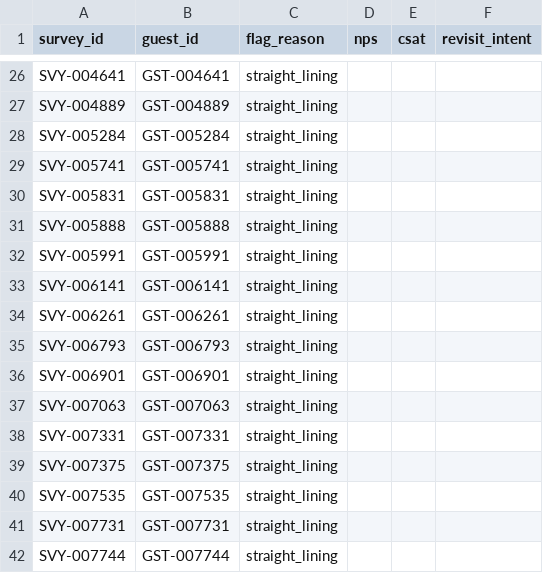
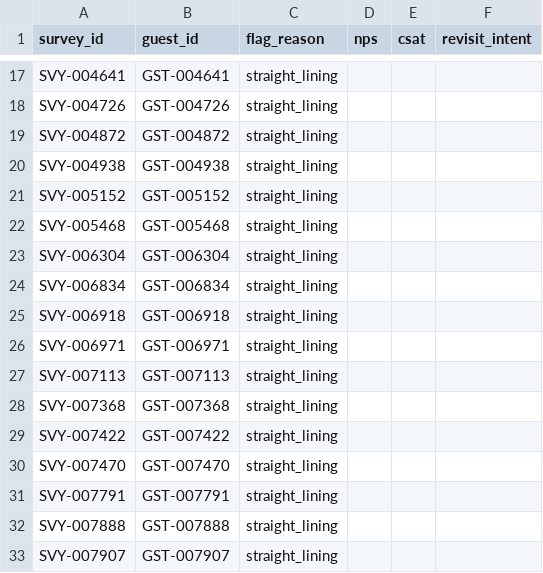
Before and after one commit to maritza-beltran/consumer-insights-platform, a CSV file: data/processed/flagged_records.csv, drawn as a sheet; only a part is shown, gaps mark what is left out; removed rows and columns are numbered as before the commit, all else as after; the diff covers the shown part only; the diff names each change by its address in the sheet, - before the commit and + after, or states it on an @@ line.

```diff
--- a/data/processed/flagged_records.csv
+++ b/data/processed/flagged_records.csv
-A18 (survey_id): SVY-004889
+A18 (survey_id): SVY-004726
-B18 (guest_id): GST-004889
+B18 (guest_id): GST-004726
-A19 (survey_id): SVY-005284
+A19 (survey_id): SVY-004872
-B19 (guest_id): GST-005284
+B19 (guest_id): GST-004872
-A20 (survey_id): SVY-005741
+A20 (survey_id): SVY-004938
-B20 (guest_id): GST-005741
+B20 (guest_id): GST-004938
-A21 (survey_id): SVY-005831
+A21 (survey_id): SVY-005152
-B21 (guest_id): GST-005831
+B21 (guest_id): GST-005152
-A22 (survey_id): SVY-005888
+A22 (survey_id): SVY-005468
-B22 (guest_id): GST-005888
+B22 (guest_id): GST-005468
-row 32: SVY-005991 | GST-005991 | straight_lining
-A23 (survey_id): SVY-006141
+A23 (survey_id): SVY-006304
-B23 (guest_id): GST-006141
+B23 (guest_id): GST-006304
-row 34: SVY-006261 | GST-006261 | straight_lining
-A24 (survey_id): SVY-006793
+A24 (survey_id): SVY-006834
-B24 (guest_id): GST-006793
+B24 (guest_id): GST-006834
-A25 (survey_id): SVY-006901
+A25 (survey_id): SVY-006918
-B25 (guest_id): GST-006901
+B25 (guest_id): GST-006918
-A26 (survey_id): SVY-007063
+A26 (survey_id): SVY-006971
-B26 (guest_id): GST-007063
+B26 (guest_id): GST-006971
-A27 (survey_id): SVY-007331
+A27 (survey_id): SVY-007113
-B27 (guest_id): GST-007331
+B27 (guest_id): GST-007113
-A28 (survey_id): SVY-007375
+A28 (survey_id): SVY-007368
-B28 (guest_id): GST-007375
+B28 (guest_id): GST-007368
-A29 (survey_id): SVY-007535
+A29 (survey_id): SVY-007422
-B29 (guest_id): GST-007535
+B29 (guest_id): GST-007422
+row 30: SVY-007470 | GST-007470 | straight_lining
-A31 (survey_id): SVY-007731
+A31 (survey_id): SVY-007791
-B31 (guest_id): GST-007731
+B31 (guest_id): GST-007791
+row 32: SVY-007888 | GST-007888 | straight_lining
-A33 (survey_id): SVY-007744
+A33 (survey_id): SVY-007907
-B33 (guest_id): GST-007744
+B33 (guest_id): GST-007907
```
Also changed, not shown: 6 added rows, 19 removed rows and 32 edited cells elsewhere in this file, outputs/tables/detractor_theme_analysis.csv, outputs/tables/segment_theme_matrix.csv, 38 other files.
